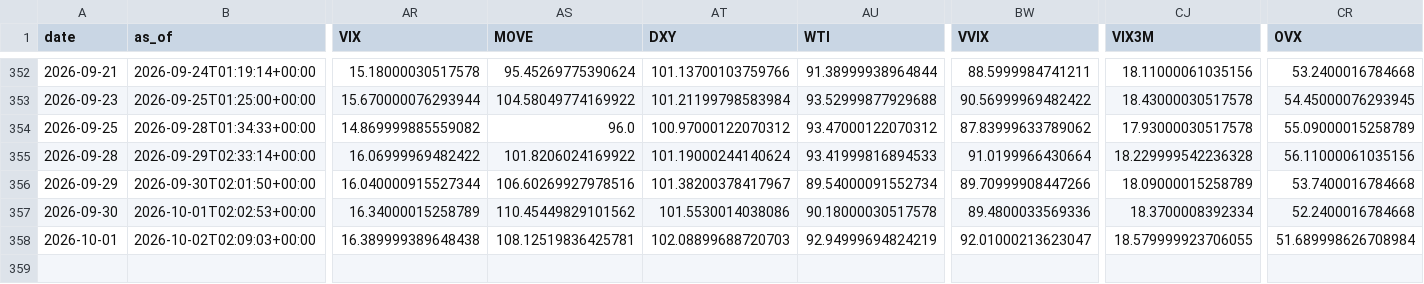
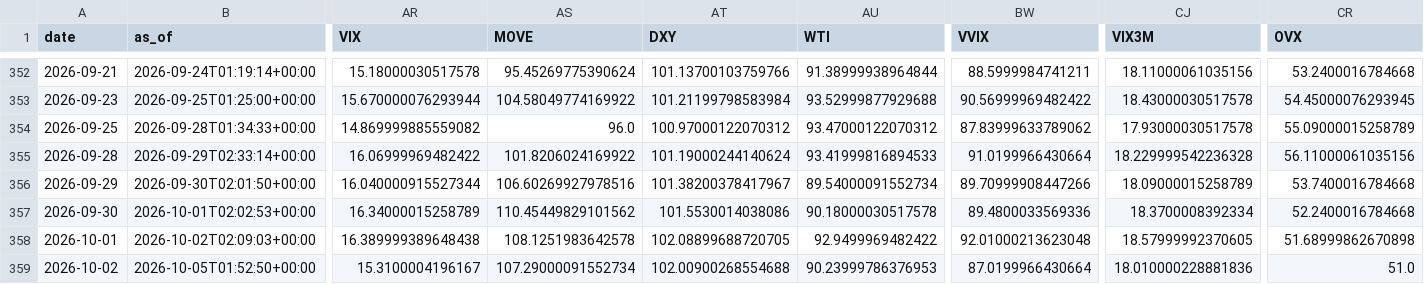
Before and after one commit to daifulee/invictus-data, a CSV file: data/daily_2026.csv, drawn as a sheet; only a part is shown, gaps mark what is left out; rows hold the shown columns only; the diff names each change by its address in the sheet, - before the commit and + after, or states it on an @@ line.

Commit message:
daily: 2026-10-05 data update [skip ci]

```diff
--- a/data/daily_2026.csv
+++ b/data/daily_2026.csv
-AS358 (MOVE): 108.12519836425781
+AS358 (MOVE): 108.1251983642578
-AT358 (DXY): 102.08899688720703
+AT358 (DXY): 102.08899688720705
-AU358 (WTI): 92.94999694824219
+AU358 (WTI): 92.9499969482422
-BW358 (VVIX): 92.01000213623047
+BW358 (VVIX): 92.01000213623048
-CJ358 (VIX3M): 18.579999923706055
+CJ358 (VIX3M): 18.57999992370605
-CR358 (OVX): 51.689998626708984
+CR358 (OVX): 51.68999862670898
+row 359: 2026-10-02 | 2026-10-05T01:52:50+00:00 | 15.3100004196167 | 107.29000091552734 | 102.00900268554688 | 90.23999786376953 | 87.0199966430664 | 18.010000228881836 | 51.0
```
Also changed, not shown: 1 other file.
